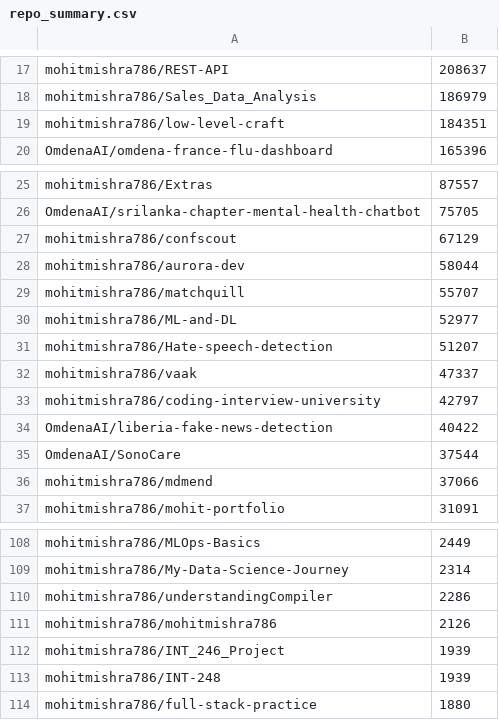
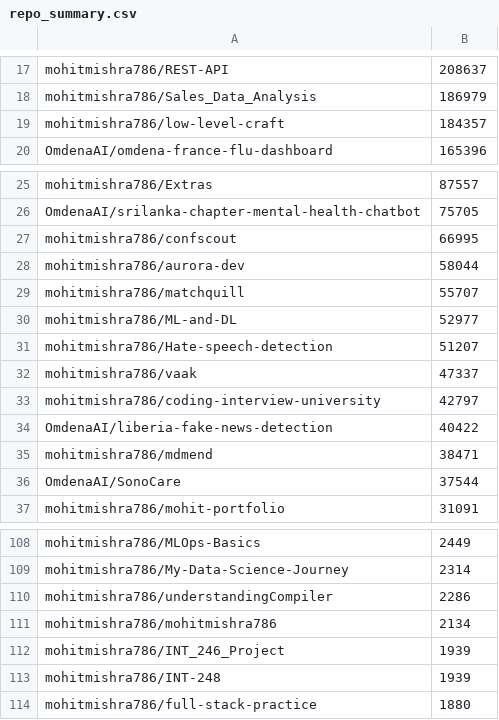
Before and after one commit to mohitmishra786/mohitmishra786, a CSV file: loc_results/repo_summary.csv, drawn as a sheet; only a part is shown, gaps mark what is left out.

```diff
--- a/loc_results/repo_summary.csv
+++ b/loc_results/repo_summary.csv
@@ -18,3 +18,3 @@ mohitmishra786/REST-API,208637
 mohitmishra786/Sales_Data_Analysis,186979
-mohitmishra786/low-level-craft,184351
+mohitmishra786/low-level-craft,184357
 OmdenaAI/omdena-france-flu-dashboard,165396
@@ -26,3 +26,3 @@ mohitmishra786/Extras,87557
 OmdenaAI/srilanka-chapter-mental-health-chatbot,75705
-mohitmishra786/confscout,67129
+mohitmishra786/confscout,66995
 mohitmishra786/aurora-dev,58044
@@ -34,4 +34,4 @@ mohitmishra786/coding-interview-university,42797
 OmdenaAI/liberia-fake-news-detection,40422
+mohitmishra786/mdmend,38471
 OmdenaAI/SonoCare,37544
-mohitmishra786/mdmend,37066
 mohitmishra786/mohit-portfolio,31091
@@ -110,3 +110,3 @@ mohitmishra786/My-Data-Science-Journey,2314
 mohitmishra786/understandingCompiler,2286
-mohitmishra786/mohitmishra786,2126
+mohitmishra786/mohitmishra786,2134
 mohitmishra786/INT_246_Project,1939
```
Also changed, not shown: loc_results/detailed_results.csv, loc_results/language_summary.csv, 4 other files.
